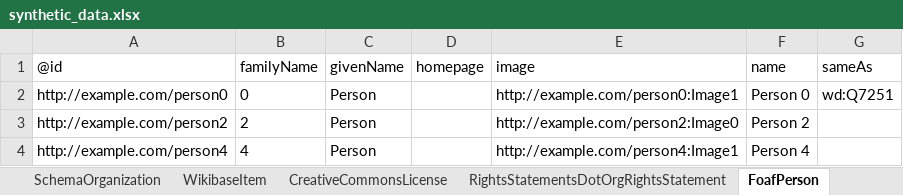
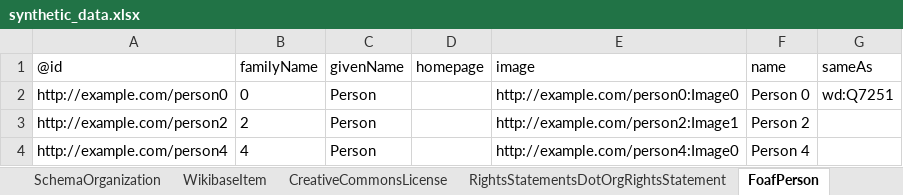
Before and after one commit to paradicms/paradicms, an Excel workbook: data/synthetic/synthetic_data.xlsx, sheet FoafPerson, drawn as a sheet; values as stored, in another font and other column widths than the file's, no borders; the diff names each change by its address in the sheet, - before the commit and + after, or states it on an @@ line.

```diff
--- a/data/synthetic/synthetic_data.xlsx (sheet FoafPerson)
+++ b/data/synthetic/synthetic_data.xlsx (sheet FoafPerson)
-E2 (image): http://example.com/person0:Image1
+E2 (image): http://example.com/person0:Image0
-E3 (image): http://example.com/person2:Image0
+E3 (image): http://example.com/person2:Image1
-E4 (image): http://example.com/person4:Image1
+E4 (image): http://example.com/person4:Image0
```
Also changed, not shown: sheet RdfProperty, sheet SkosConcept, sheet SchemaProperty, sheet SchemaExhibitionEvent, sheet CmsPropertyGroup, sheet SchemaDefinedTerm, 4 more sheets, 1 other file.
